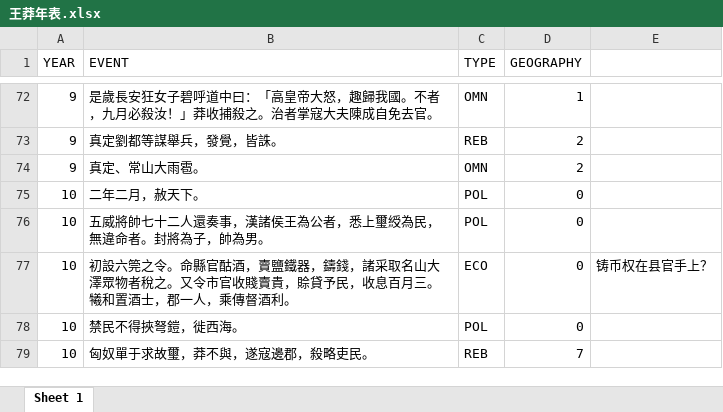
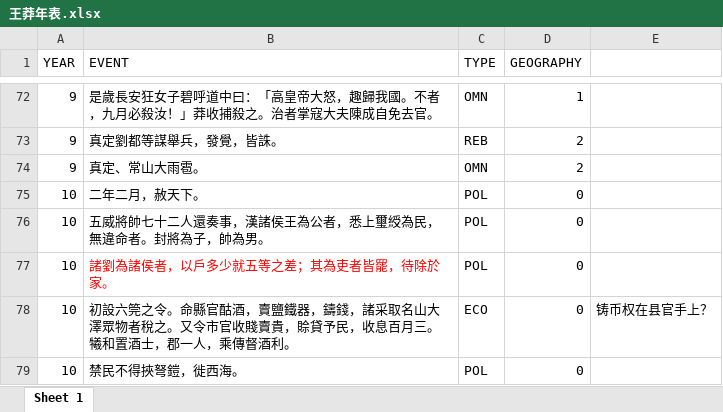
Before and after one commit to shaobaixiong/---, an Excel workbook: CSV/王莽年表.xlsx, sheet Sheet 1, drawn as a sheet; only a part is shown, gaps mark what is left out; the shorter side is filled out with more unchanged rows; values as stored, in another font and other column widths than the file's, no borders; the diff names each change by its address in the sheet, - before the commit and + after, or states it on an @@ line.

```diff
--- a/CSV/王莽年表.xlsx (sheet Sheet 1)
+++ b/CSV/王莽年表.xlsx (sheet Sheet 1)
+row 77: 10 | 諸劉為諸侯者，以戶多少就五等之差；其為吏者皆罷，待除於家。 | POL | 0
```
Also changed, not shown: analysis_sample/封国/封国.xlsx, coordinates_sample/区划编号.xlsx, 11 other files.
